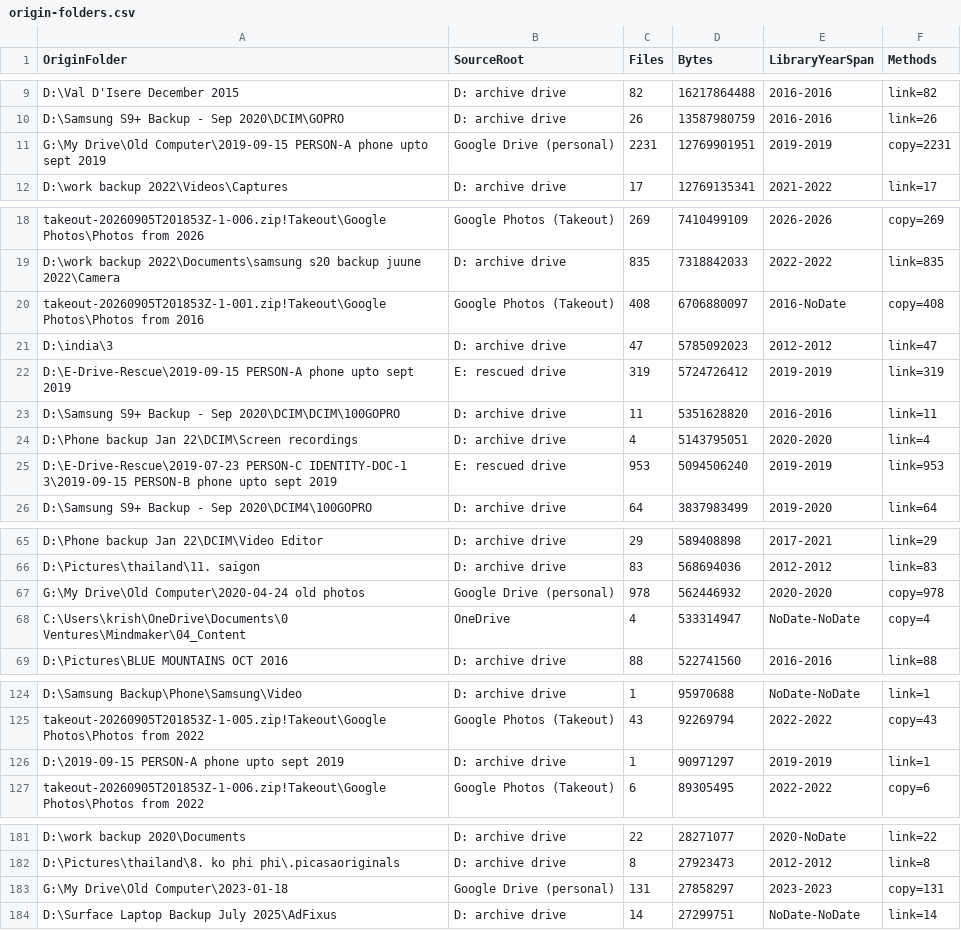
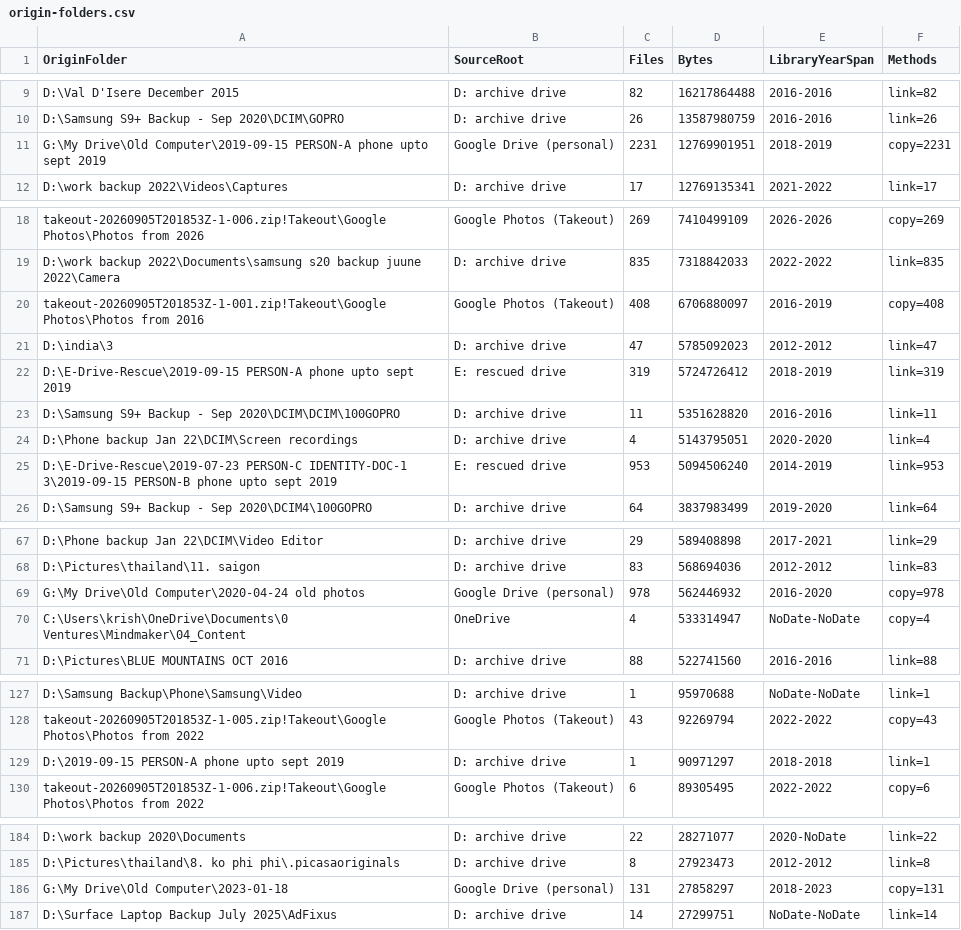
Before and after one commit to krishanraja/contentarchives, a CSV file: state/origin-folders.csv, drawn as a sheet; only a part is shown, gaps mark what is left out; the diff covers the shown part only.

```diff
--- a/state/origin-folders.csv
+++ b/state/origin-folders.csv
@@ -10,3 +10,3 @@ D:\Val D'Isere December 2015,D: archive drive,82,16217864488,2016-2016,link=82
 D:\Samsung S9+ Backup - Sep 2020\DCIM\GOPRO,D: archive drive,26,13587980759,2016-2016,link=26
-G:\My Drive\Old Computer\2019-09-15 PERSON-A phone upto sept 2019,Google Drive (personal),2231,12769901951,2019-2019,copy=2231
+G:\My Drive\Old Computer\2019-09-15 PERSON-A phone upto sept 2019,Google Drive (personal),2231,12769901951,2018-2019,copy=2231
 D:\work backup 2022\Videos\Captures,D: archive drive,17,12769135341,2021-2022,link=17
@@ -19,8 +19,8 @@ takeout-20260905T201853Z-1-006.zip!Takeout\Google Photos\Photos from 2026,Google
 D:\work backup 2022\Documents\samsung s20 backup juune 2022\Camera,D: archive drive,835,7318842033,2022-2022,link=835
-takeout-20260905T201853Z-1-001.zip!Takeout\Google Photos\Photos from 2016,Google Photos (Takeout),408,6706880097,2016-NoDate,copy=408
+takeout-20260905T201853Z-1-001.zip!Takeout\Google Photos\Photos from 2016,Google Photos (Takeout),408,6706880097,2016-2019,copy=408
 D:\india\3,D: archive drive,47,5785092023,2012-2012,link=47
-D:\E-Drive-Rescue\2019-09-15 PERSON-A phone upto sept 2019,E: rescued drive,319,5724726412,2019-2019,link=319
+D:\E-Drive-Rescue\2019-09-15 PERSON-A phone upto sept 2019,E: rescued drive,319,5724726412,2018-2019,link=319
 D:\Samsung S9+ Backup - Sep 2020\DCIM\DCIM\100GOPRO,D: archive drive,11,5351628820,2016-2016,link=11
 D:\Phone backup Jan 22\DCIM\Screen recordings,D: archive drive,4,5143795051,2020-2020,link=4
-D:\E-Drive-Rescue\2019-07-23 PERSON-C IDENTITY-DOC-1 3\2019-09-15 PERSON-B phone upto sept 2019,E: rescued drive,953,5094506240,2019-2019,link=953
+D:\E-Drive-Rescue\2019-07-23 PERSON-C IDENTITY-DOC-1 3\2019-09-15 PERSON-B phone upto sept 2019,E: rescued drive,953,5094506240,2014-2019,link=953
 D:\Samsung S9+ Backup - Sep 2020\DCIM4\100GOPRO,D: archive drive,64,3837983499,2019-2020,link=64
@@ -66,3 +68,3 @@ D:\Phone backup Jan 22\DCIM\Video Editor,D: archive drive,29,589408898,2017-2021
 D:\Pictures\thailand\11. saigon,D: archive drive,83,568694036,2012-2012,link=83
-G:\My Drive\Old Computer\2020-04-24 old photos,Google Drive (personal),978,562446932,2020-2020,copy=978
+G:\My Drive\Old Computer\2020-04-24 old photos,Google Drive (personal),978,562446932,2016-2020,copy=978
 C:\Users\krish\OneDrive\Documents\0 Ventures\Mindmaker\04_Content,OneDrive,4,533314947,NoDate-NoDate,copy=4
@@ -125,3 +128,3 @@ D:\Samsung Backup\Phone\Samsung\Video,D: archive drive,1,95970688,NoDate-NoDate,
 takeout-20260905T201853Z-1-005.zip!Takeout\Google Photos\Photos from 2022,Google Photos (Takeout),43,92269794,2022-2022,copy=43
-D:\2019-09-15 PERSON-A phone upto sept 2019,D: archive drive,1,90971297,2019-2019,link=1
+D:\2019-09-15 PERSON-A phone upto sept 2019,D: archive drive,1,90971297,2018-2018,link=1
 takeout-20260905T201853Z-1-006.zip!Takeout\Google Photos\Photos from 2022,Google Photos (Takeout),6,89305495,2022-2022,copy=6
@@ -182,3 +185,3 @@ D:\work backup 2020\Documents,D: archive drive,22,28271077,2020-NoDate,link=22
 D:\Pictures\thailand\8. ko phi phi\.picasaoriginals,D: archive drive,8,27923473,2012-2012,link=8
-G:\My Drive\Old Computer\2023-01-18,Google Drive (personal),131,27858297,2023-2023,copy=131
+G:\My Drive\Old Computer\2023-01-18,Google Drive (personal),131,27858297,2018-2023,copy=131
 D:\Surface Laptop Backup July 2025\AdFixus,D: archive drive,14,27299751,NoDate-NoDate,link=14
```
Also changed, not shown: 6 added rows elsewhere in this file, 2 other files.
